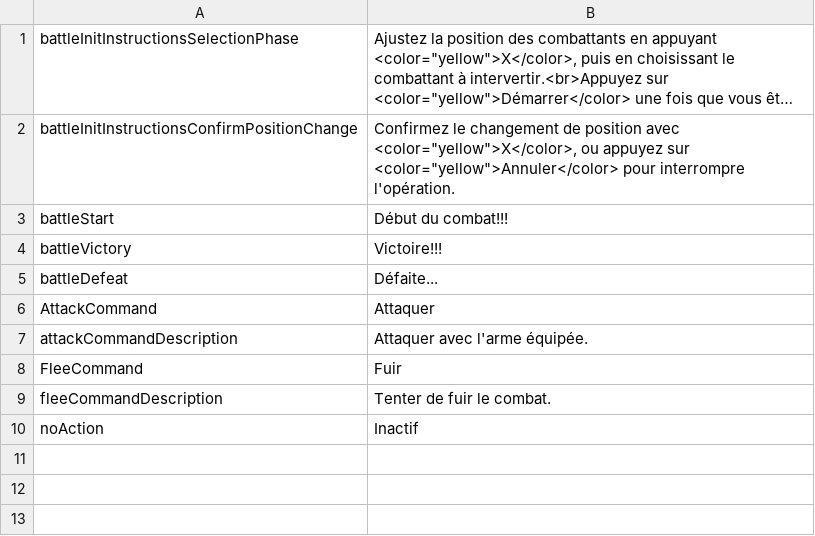
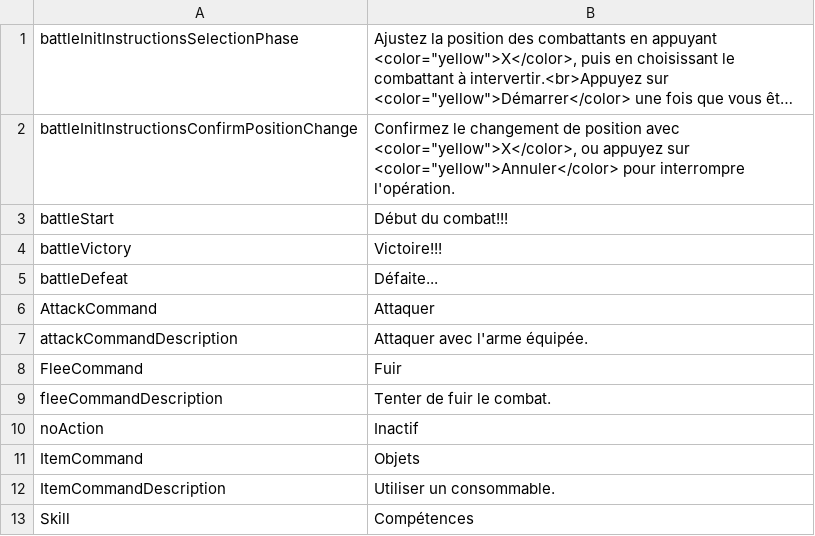
Before and after one commit to MaximeJoly96/LC_Unity, a CSV file: LC_Unity/Assets/Data/Languages/French/fr-battle.csv, drawn as a sheet; long unchanged cells end in ….

Commit message:
On peut naviguer dans les items en combat

```diff
--- a/LC_Unity/Assets/Data/Languages/French/fr-battle.csv
+++ b/LC_Unity/Assets/Data/Languages/French/fr-battle.csv
@@ -10 +10,4 @@ fleeCommandDescription;Tenter de fuir le combat.
 noAction;Inactif
+ItemCommand;Objets
+ItemCommandDescription;Utiliser un consommable.
+Skill;Compétences
```
Also changed, not shown: LC_Unity/Assets/Data/Languages/English/en-battle.csv, 27 other files.
